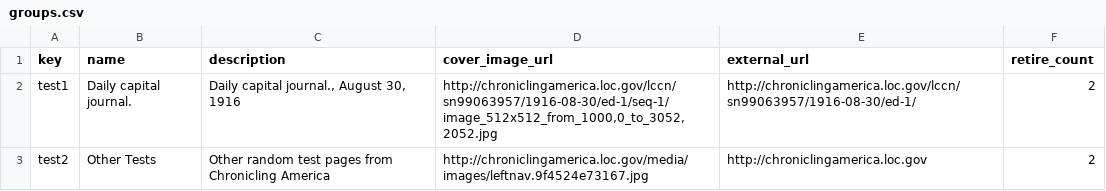
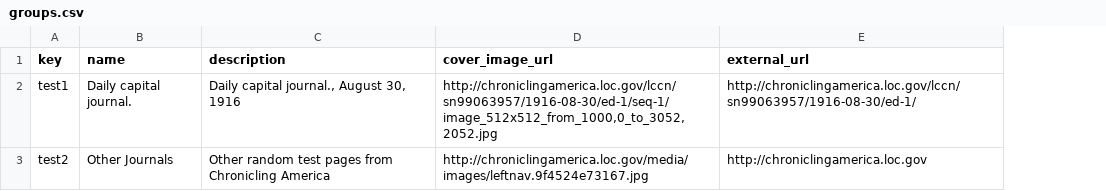
Before and after one commit to johnscancella/scribeAPI, a CSV file: project/loc/subjects/groups.csv, drawn as a sheet; the diff names each change by its address in the sheet, - before the commit and + after, or states it on an @@ line.

```diff
--- a/project/loc/subjects/groups.csv
+++ b/project/loc/subjects/groups.csv
-column F (retire_count), rows 2-3: 2 | 2
-B3 (name): Other Tests
+B3 (name): Other Journals
```
Also changed, not shown: project/loc/subjects/group_test1.csv, project/loc/subjects/group_test2.csv, 3 other files.
